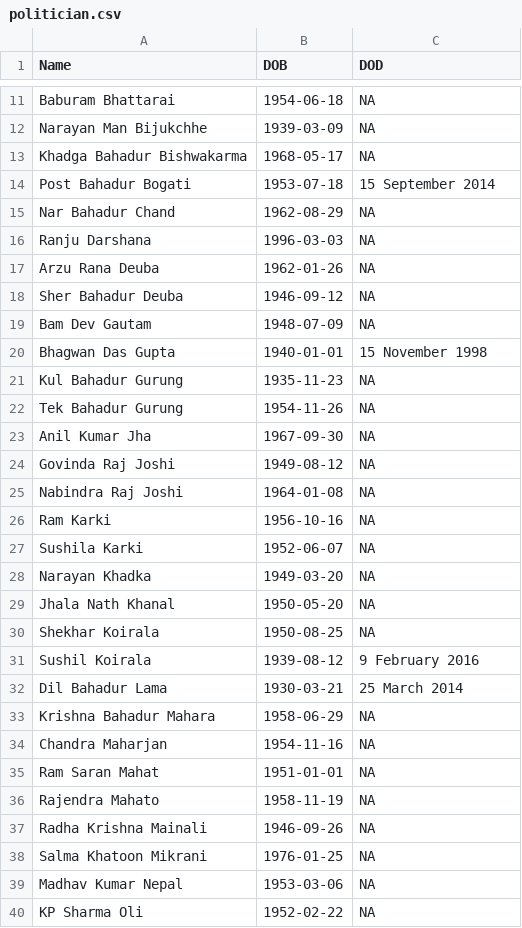
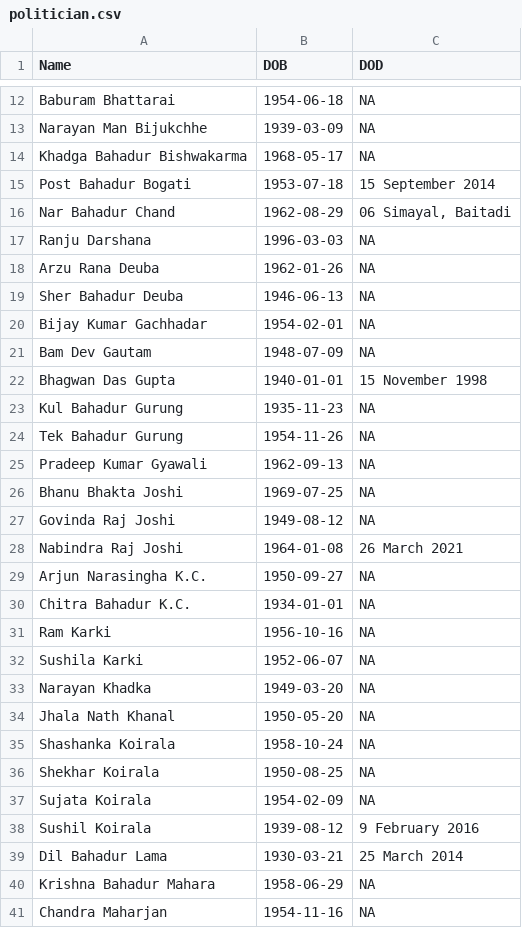
Before and after one commit to biraj094/Nepal_politician_age_scrape, a CSV file: politician.csv, drawn as a sheet; only a part is shown, gaps mark what is left out; the shorter side is filled out with more unchanged rows; the diff covers the shown part only.

Commit message:
Rerun the script one more time to get refreshed data

```diff
--- a/politician.csv
+++ b/politician.csv
@@ -14,6 +15,7 @@ Khadga Bahadur Bishwakarma,1968-05-17,NA
 Post Bahadur Bogati,1953-07-18,15 September 2014
-Nar Bahadur Chand,1962-08-29,NA
+Nar Bahadur Chand,1962-08-29,"06 Simayal, Baitadi"
 Ranju Darshana,1996-03-03,NA
 Arzu Rana Deuba,1962-01-26,NA
-Sher Bahadur Deuba,1946-09-12,NA
+Sher Bahadur Deuba,1946-06-13,NA
+Bijay Kumar Gachhadar,1954-02-01,NA
 Bam Dev Gautam,1948-07-09,NA
@@ -22,5 +24,8 @@ Kul Bahadur Gurung,1935-11-23,NA
 Tek Bahadur Gurung,1954-11-26,NA
-Anil Kumar Jha,1967-09-30,NA
+Pradeep Kumar Gyawali,1962-09-13,NA
+Bhanu Bhakta Joshi,1969-07-25,NA
 Govinda Raj Joshi,1949-08-12,NA
-Nabindra Raj Joshi,1964-01-08,NA
+Nabindra Raj Joshi,1964-01-08,26 March 2021
+Arjun Narasingha K.C.,1950-09-27,NA
+Chitra Bahadur K.C.,1934-01-01,NA
 Ram Karki,1956-10-16,NA
@@ -29,3 +34,5 @@ Narayan Khadka,1949-03-20,NA
 Jhala Nath Khanal,1950-05-20,NA
+Shashanka Koirala,1958-10-24,NA
 Shekhar Koirala,1950-08-25,NA
+Sujata Koirala,1954-02-09,NA
 Sushil Koirala,1939-08-12,9 February 2016
```
Also changed, not shown: 7 added rows, 3 removed rows and 2 edited cells elsewhere in this file, 3 other files.
